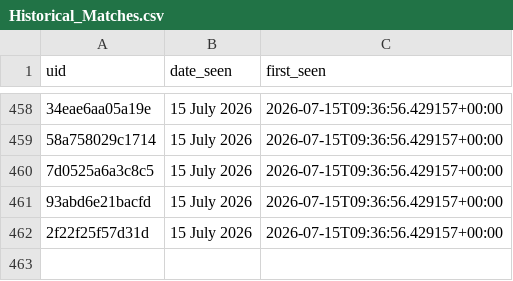
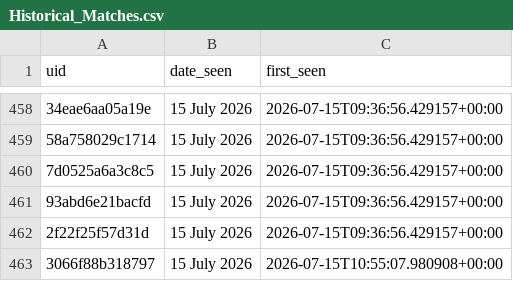
Before and after one commit to anannya-pramank/Daily-Web-Scraper, a CSV file: Historical_Matches.csv, drawn as a sheet; only a part is shown, gaps mark what is left out; the diff names each change by its address in the sheet, - before the commit and + after, or states it on an @@ line.

```diff
--- a/Historical_Matches.csv
+++ b/Historical_Matches.csv
+row 463: 3066f88b318797 | 15 July 2026 | 2026-07-15T10:55:07.980908+00:00
```
Also changed, not shown: 1 other file.
